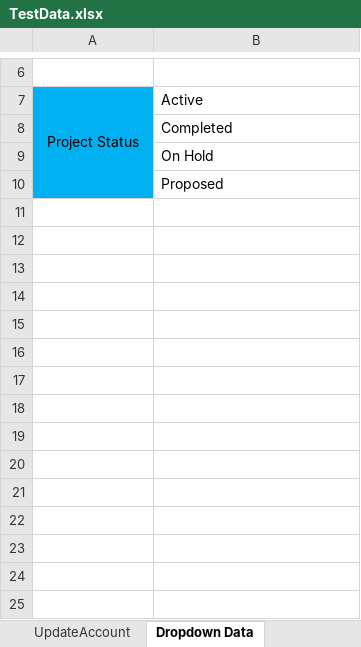
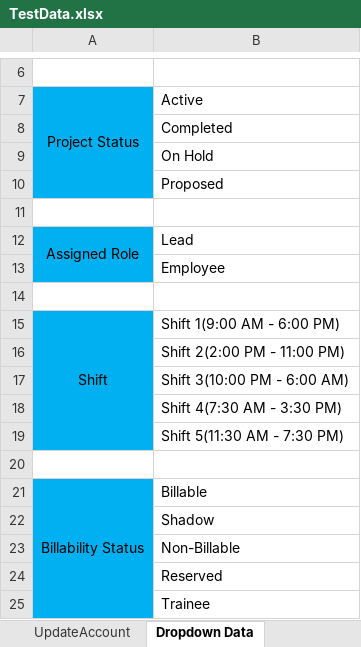
Before and after one commit to rbonthala-nisum-com/MyTeam-Automation, an Excel workbook: src/main/resources/TestData.xlsx, sheet Dropdown Data, drawn as a sheet; only a part is shown, gaps mark what is left out; values as stored, in another font and other column widths than the file's, no borders; the diff names each change by its address in the sheet, - before the commit and + after, or states it on an @@ line.

```diff
--- a/src/main/resources/TestData.xlsx (sheet Dropdown Data)
+++ b/src/main/resources/TestData.xlsx (sheet Dropdown Data)
+row 11: (empty)
+row 12: Assigned Role | Lead
+row 13:  | Employee
+row 14: (empty)
+row 15: Shift | Shift 1(9:00 AM - 6:00 PM)
+row 16:  | Shift 2(2:00 PM - 11:00 PM)
+row 17:  | Shift 3(10:00 PM - 6:00 AM)
+row 18:  | Shift 4(7:30 AM - 3:30 PM)
+row 19:  | Shift 5(11:30 AM - 7:30 PM)
+row 20: (empty)
+row 21: Billability Status | Billable
+row 22:  | Shadow
+row 23:  | Non-Billable
+row 24:  | Reserved
+row 25:  | Trainee
```
Also changed, not shown: sheet AddProject, sheet UpdateProject, other sheet tabs, 17 other files.
